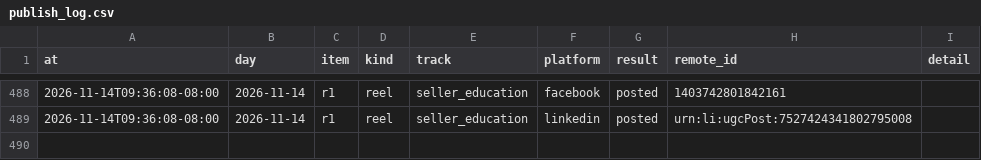
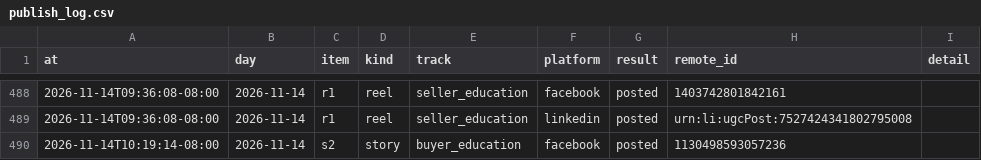
Before and after one commit to memorialdinh/memo-social-bot, a CSV file: data/publish_log.csv, drawn as a sheet; only a part is shown, gaps mark what is left out.

Commit message:
bot: published

```diff
--- a/data/publish_log.csv
+++ b/data/publish_log.csv
@@ -489 +489,2 @@ at,day,item,kind,track,platform,result,remote_id,detail
 2026-11-14T09:36:08-08:00,2026-11-14,r1,reel,seller_education,linkedin,posted,urn:li:ugcPost:7527424341802795008,
+2026-11-14T10:19:14-08:00,2026-11-14,s2,story,buyer_education,facebook,posted,1130498593057236,
```
Also changed, not shown: 1 other file.
